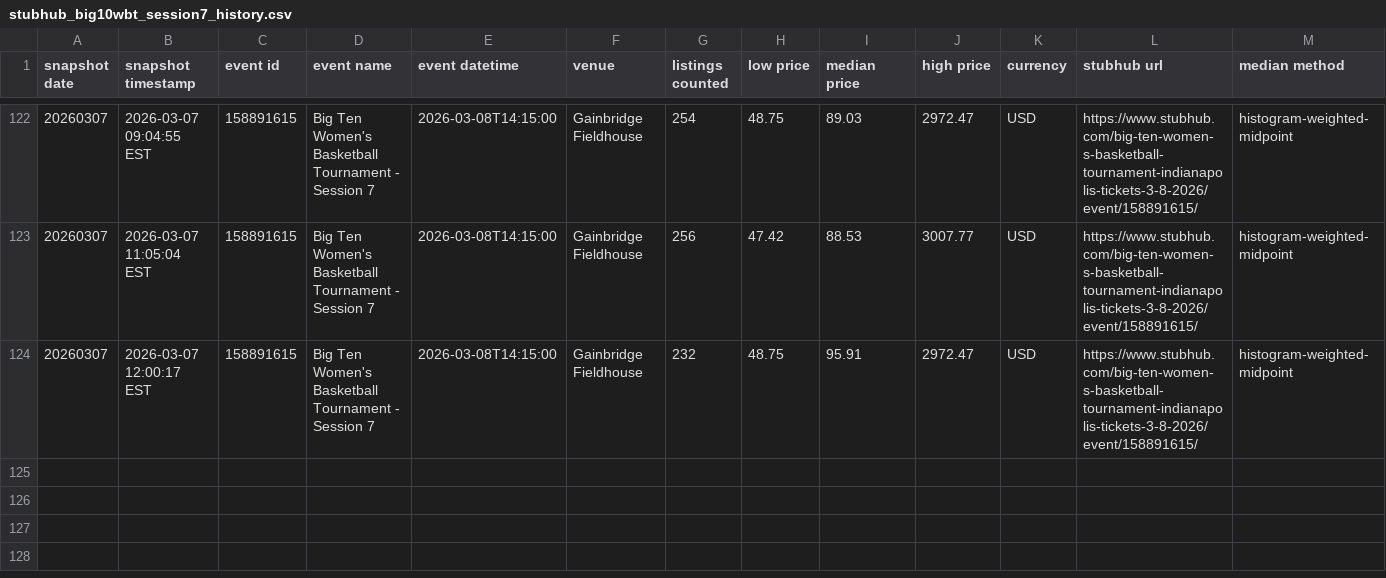
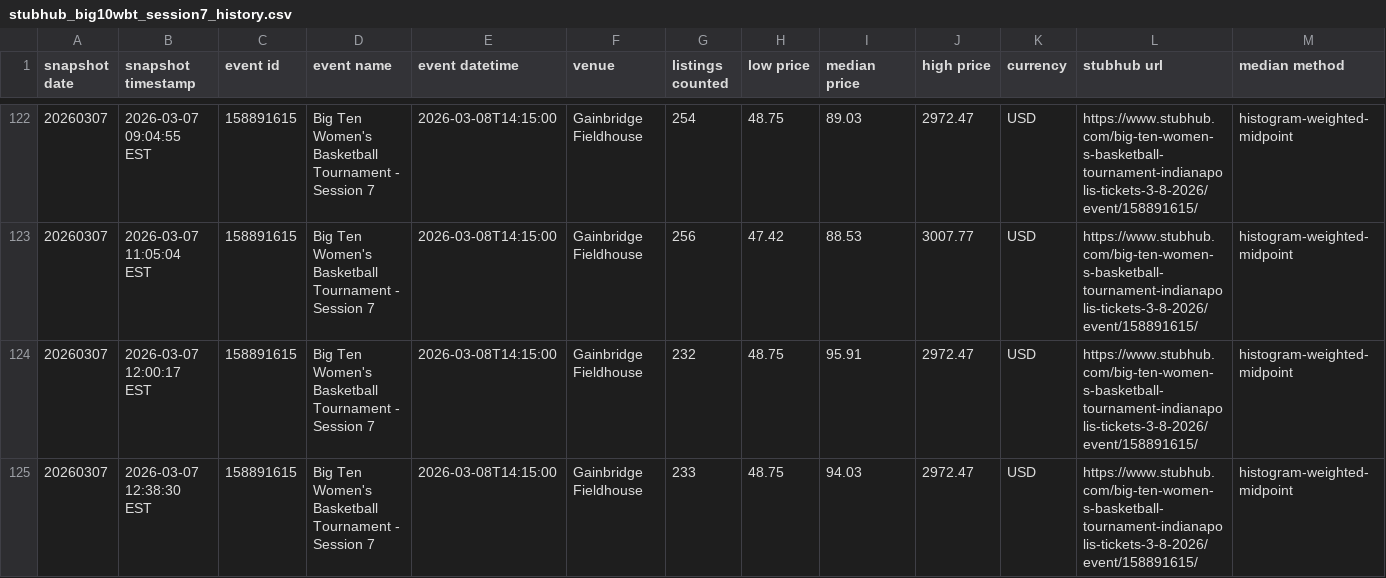
Before and after one commit to jhaddadin/nicar26-github-actions, a CSV file: data/stubhub_big10wbt_session7_history.csv, drawn as a sheet; only a part is shown, gaps mark what is left out; the diff names each change by its address in the sheet, - before the commit and + after, or states it on an @@ line.

```diff
--- a/data/stubhub_big10wbt_session7_history.csv
+++ b/data/stubhub_big10wbt_session7_history.csv
+row 125: 20260307 | 2026-03-07 12:38:30 EST | 158891615 | Big Ten Women's Basketball Tournament - Session 7 | 2026-03-08T14:15:00 | Gainbridge Fieldhouse | 233 | 48.75 | 94.03 | 2972.47 | USD | https://www.stubhub.com/big-ten-women-s-basketball-tournament-indianapolis-tickets-3-8-2026/event/158891615/ | histogram-weighted-midpoint
```
Also changed, not shown: 1 other file.
